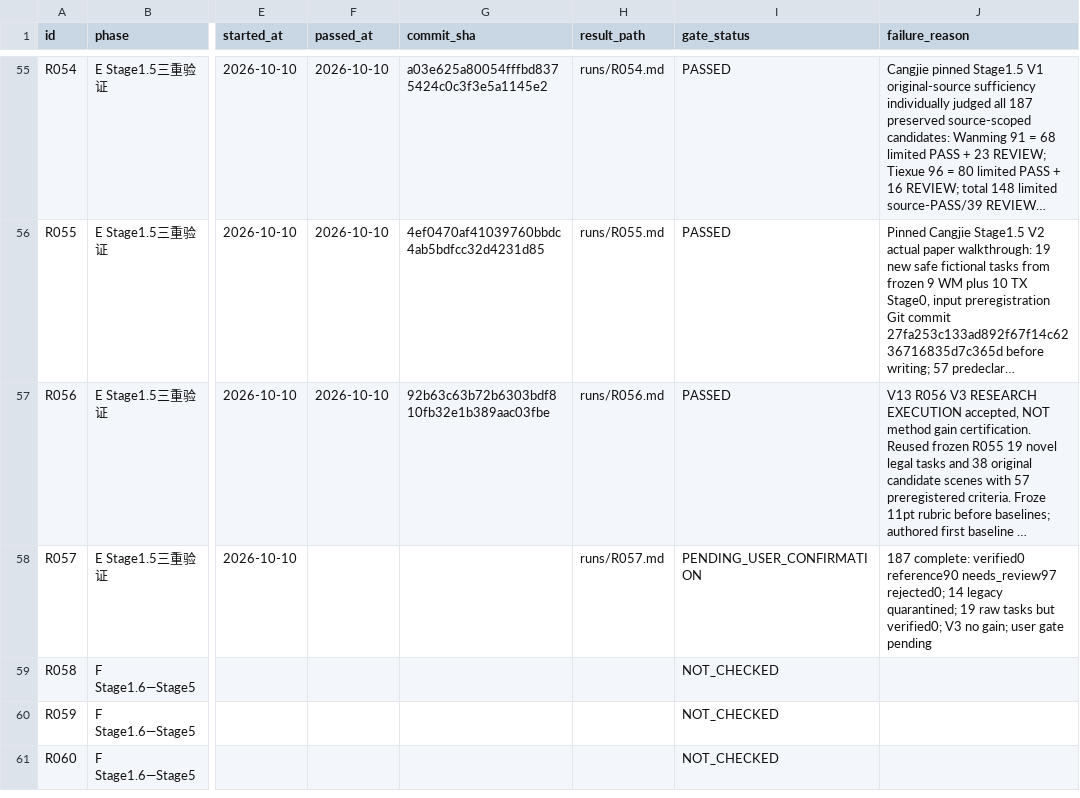
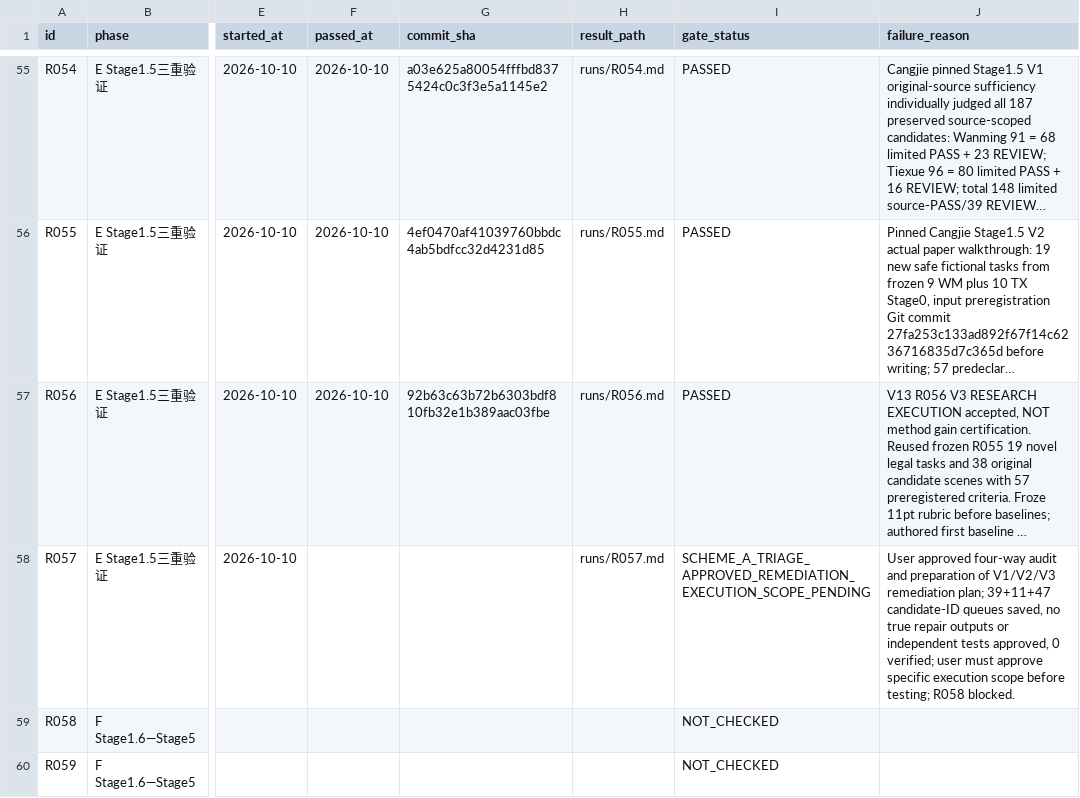
Before and after one commit to xiaolongnv6866-gif/V13, a CSV file: ROUND_LEDGER.csv, drawn as a sheet; only a part is shown, gaps mark what is left out; the shorter side is filled out with more unchanged rows; long unchanged cells end in …; the diff names each change by its address in the sheet, - before the commit and + after, or states it on an @@ line.

Commit message:
R057 Scheme A approved: record scope and prepare 39 V1, 11 V2, 47 V3 evidence repair queues; keep BLOCKED

```diff
--- a/ROUND_LEDGER.csv
+++ b/ROUND_LEDGER.csv
-I58 (gate_status): PENDING_USER_CONFIRMATION
+I58 (gate_status): SCHEME_A_TRIAGE_APPROVED_REMEDIATION_EXECUTION_SCOPE_PENDING
-J58 (failure_reason): 187 complete: verified0 reference90 needs_review97 rejected0; 14 legacy quarantined; 19 raw tasks but verified0; V3 no gain; user gate pending
+J58 (failure_reason): User approved four-way audit and preparation of V1/V2/V3 remediation plan; 39+11+47 candidate-ID queues saved, no true repair outputs or independent tests approved, 0 verified; user must approve specific execution scope before testing; R058 blocked.
```
Also changed, not shown: 9 other files.
